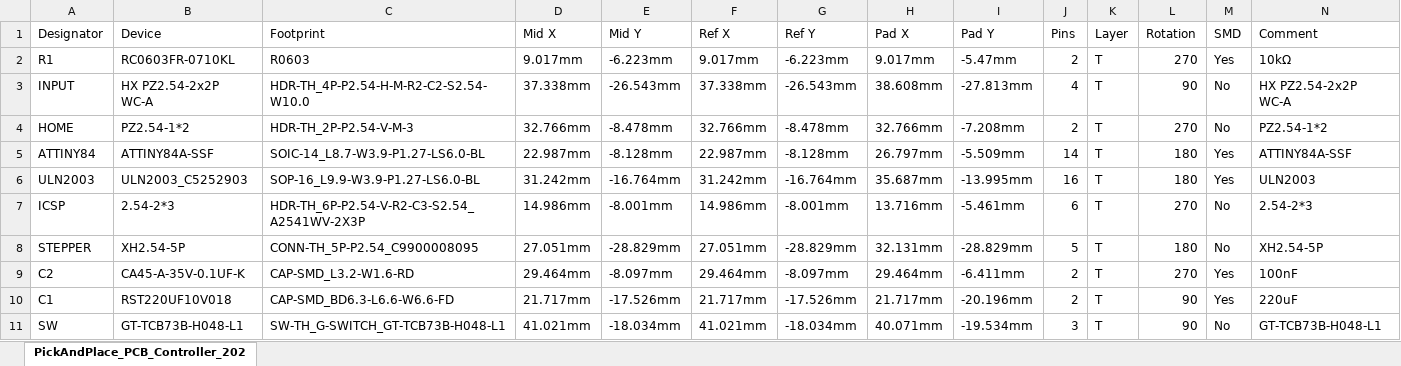
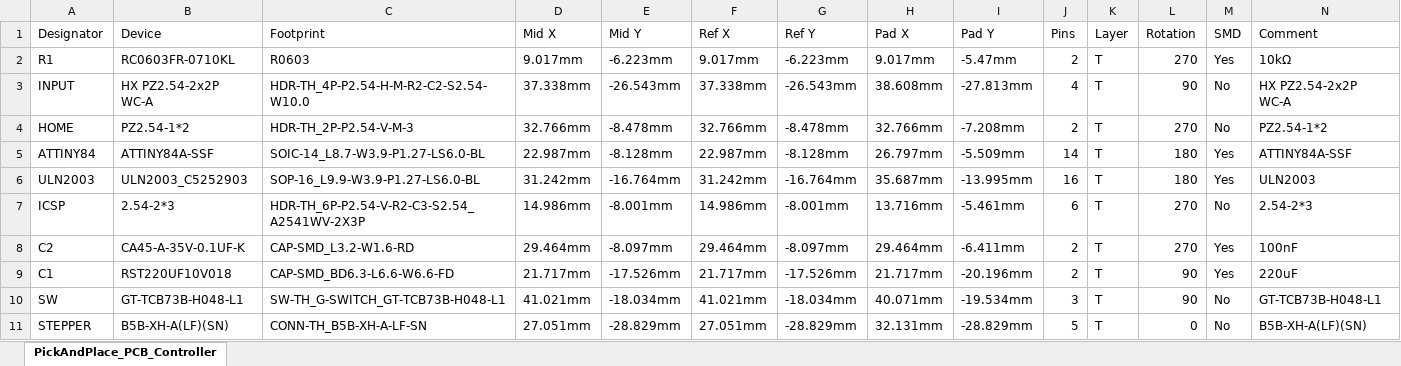
Before and after one commit to ivan-marchand/openflaps, an Excel workbook: hardware/pcb/controller/PickAndPlace_PCB_Controller.xlsx, sheet PickAndPlace_PCB_Controller, drawn as a sheet; only a part is shown; values as stored, in another font and other column widths than the file's, no borders; removed rows and columns are numbered as before the commit, all else as after; rows hold the shown columns only; the diff names each change by its address in the sheet, - before the commit and + after, or states it on an @@ line.

```diff
--- a/hardware/pcb/controller/PickAndPlace_PCB_Controller.xlsx (sheet PickAndPlace_PCB_Controller)
+++ b/hardware/pcb/controller/PickAndPlace_PCB_Controller.xlsx (sheet PickAndPlace_PCB_Controller)
-sheet tab: PickAndPlace_PCB_Controller_202
+sheet tab: PickAndPlace_PCB_Controller
-row 8: STEPPER | XH2.54-5P | CONN-TH_5P-P2.54_C9900008095 | 27.051mm | -28.829mm | 27.051mm | -28.829mm | 32.131mm | -28.829mm | 5 | T | 180 | No | XH2.54-5P
+row 11: STEPPER | B5B-XH-A(LF)(SN) | CONN-TH_B5B-XH-A-LF-SN | 27.051mm | -28.829mm | 27.051mm | -28.829mm | 32.131mm | -28.829mm | 5 | T | 0 | No | B5B-XH-A(LF)(SN)
```
Also changed, not shown: hardware/pcb/controller/BOM_PCB_Controller.xlsx, 6 other files.
